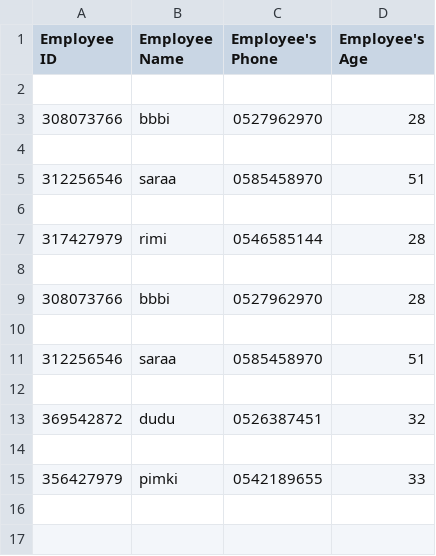
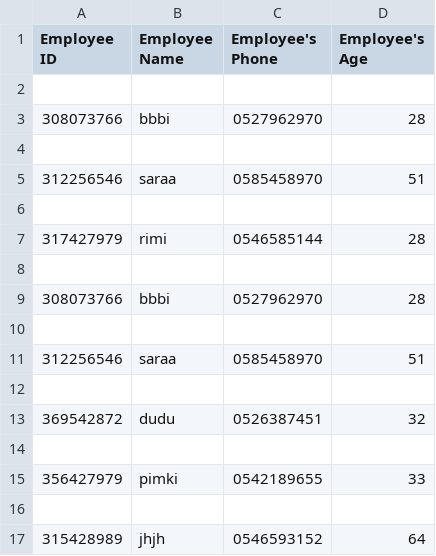
Before and after one commit to RimaRabinovich/she-codes-python-basic-lesson-13, a CSV file: employee_file.csv, drawn as a sheet.

```diff
--- a/employee_file.csv
+++ b/employee_file.csv
@@ -15 +15,3 @@ Employee ID,Employee Name,Employee's Phone,Employee's Age
 356427979,pimki,0542189655,33
+
+315428989,jhjh,0546593152,64
```
Also changed, not shown: 1 other file.
